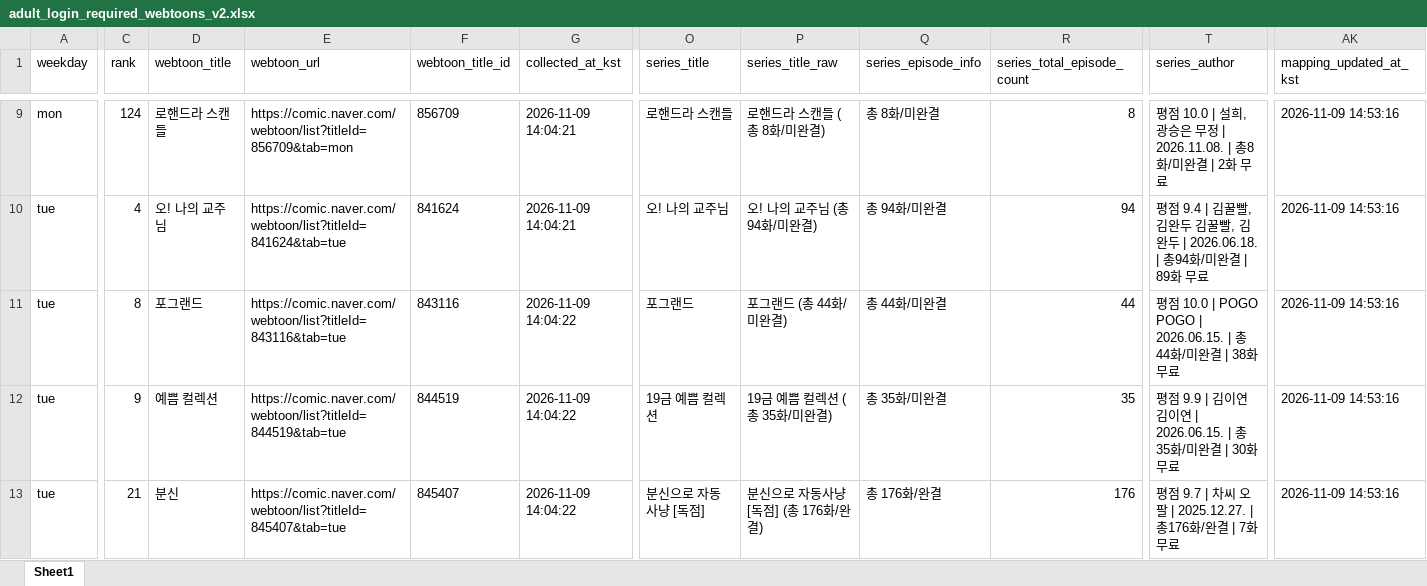
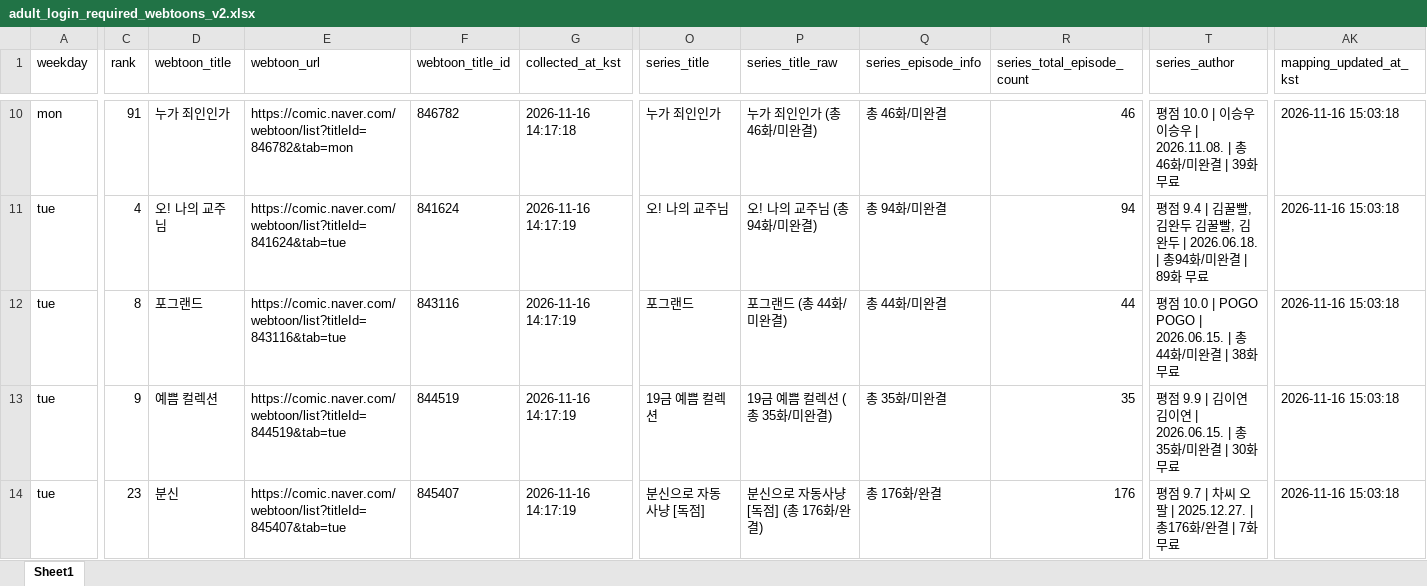
Before and after one commit to johnlee211/web_dash1, an Excel workbook: data/adult_login_required_webtoons_v2.xlsx, sheet Sheet1, drawn as a sheet; only a part is shown, gaps mark what is left out; values as stored, in another font and other column widths than the file's, no borders; addresses are those after the commit; the diff covers the shown part only; the diff names each change by its address in the sheet, - before the commit and + after, or states it on an @@ line.

```diff
--- a/data/adult_login_required_webtoons_v2.xlsx (sheet Sheet1)
+++ b/data/adult_login_required_webtoons_v2.xlsx (sheet Sheet1)
-C10 (rank): 124
+C10 (rank): 91
-D10 (webtoon_title): 로핸드라 스캔들
+D10 (webtoon_title): 누가 죄인인가
-E10 (webtoon_url): https://comic.naver.com/webtoon/list?titleId=856709&tab=mon
+E10 (webtoon_url): https://comic.naver.com/webtoon/list?titleId=846782&tab=mon
-F10 (webtoon_title_id): 856709
+F10 (webtoon_title_id): 846782
-G10 (collected_at_kst): 2026-11-09 14:04:21
+G10 (collected_at_kst): 2026-11-16 14:17:18
-O10 (series_title): 로핸드라 스캔들
+O10 (series_title): 누가 죄인인가
-P10 (series_title_raw): 로핸드라 스캔들 (총 8화/미완결)
+P10 (series_title_raw): 누가 죄인인가 (총 46화/미완결)
-Q10 (series_episode_info): 총 8화/미완결
+Q10 (series_episode_info): 총 46화/미완결
-R10 (series_total_episode_count): 8
+R10 (series_total_episode_count): 46
-T10 (series_author): …점 10.0 | 설희, 광승은 무정 | 2026.11.08. | 총8화/미완결 | 2화 무료
+T10 (series_author): …점 10.0 | 이승우 이승우 | 2026.11.08. | 총46화/미완결 | 39화 무료
-AK10:AK14 (mapping_updated_at_kst): 2026-11-09 14:53:16
+AK10:AK14 (mapping_updated_at_kst): 2026-11-16 15:03:18
-G11 (collected_at_kst): 2026-11-09 14:04:21
+G11 (collected_at_kst): 2026-11-16 14:17:19
-G12:G14 (collected_at_kst): 2026-11-09 14:04:22
+G12:G14 (collected_at_kst): 2026-11-16 14:17:19
-C14 (rank): 21
+C14 (rank): 23
```
Also changed, not shown: 3 added rows, 1 removed row and 199 edited cells elsewhere in this sheet, data/naver_webtoon_series_mapping_duplicate_rows.xlsx, data/naver_webtoon_series_productNo_mapping_v2_title_cleaned.xlsx, 9 other files.
